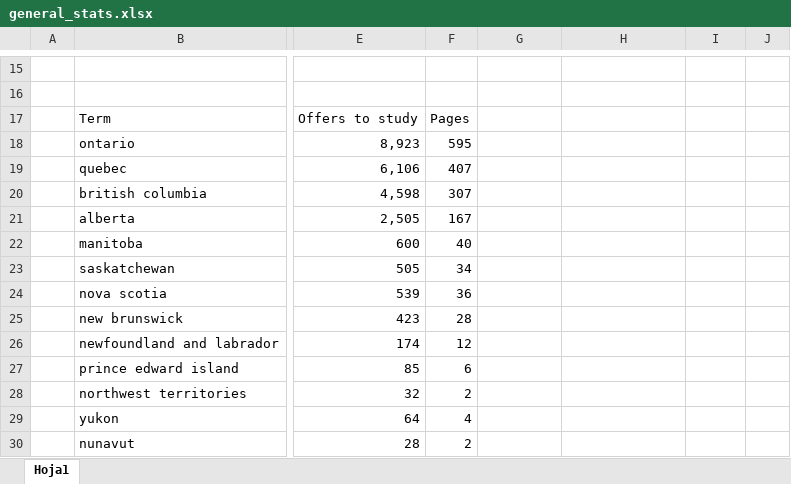
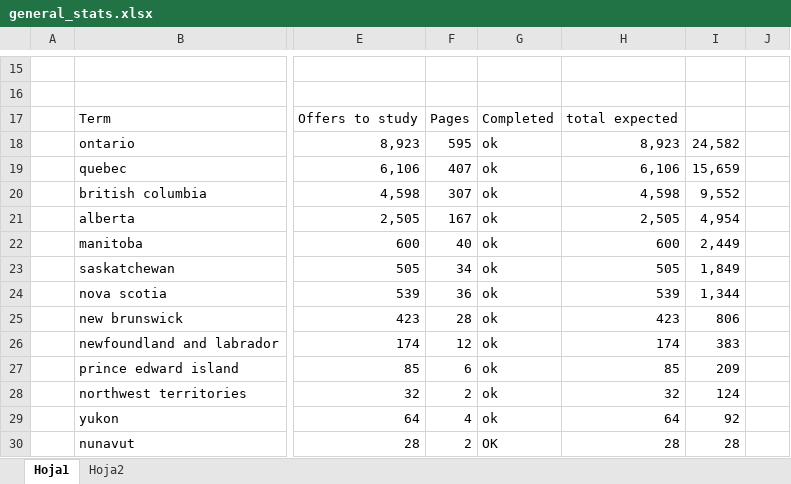
Before and after one commit to DErnestM/canadajobscraper, an Excel workbook: general_stats.xlsx, sheet Hoja1, drawn as a sheet; only a part is shown, gaps mark what is left out; values as stored, in another font and other column widths than the file's, no borders; charts and pictures and conditional formats and table styles not drawn; the diff covers the shown part only; the diff names each change by its address in the sheet, - before the commit and + after, or states it on an @@ line.

```diff
--- a/general_stats.xlsx (sheet Hoja1)
+++ b/general_stats.xlsx (sheet Hoja1)
+sheet tab: Hoja2
-G17: (empty)
+G17: Completed
-H17: (empty)
+H17: total expected
-G18:G29: (empty)
+G18:G29: ok
-H18: (empty)
+H18: 8,923
-I18: (empty)
+I18: 24,582
-H19: (empty)
+H19: 6,106
-I19: (empty)
+I19: 15,659
-H20: (empty)
+H20: 4,598
-I20: (empty)
+I20: 9,552
-H21: (empty)
+H21: 2,505
-I21: (empty)
+I21: 4,954
-H22: (empty)
+H22: 600
-I22: (empty)
+I22: 2,449
-H23: (empty)
+H23: 505
-I23: (empty)
+I23: 1,849
-H24: (empty)
+H24: 539
-I24: (empty)
+I24: 1,344
-H25: (empty)
+H25: 423
-I25: (empty)
+I25: 806
-H26: (empty)
+H26: 174
-I26: (empty)
+I26: 383
-H27: (empty)
+H27: 85
-I27: (empty)
+I27: 209
-H28: (empty)
+H28: 32
-I28: (empty)
+I28: 124
-H29: (empty)
+H29: 64
-I29: (empty)
+I29: 92
-G30: (empty)
+G30: OK
-H30: (empty)
+H30: 28
-I30: (empty)
+I30: 28
```
Also changed, not shown: 3 edited cells elsewhere in this sheet, 4 other files.
